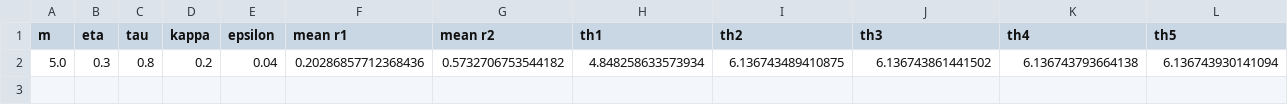
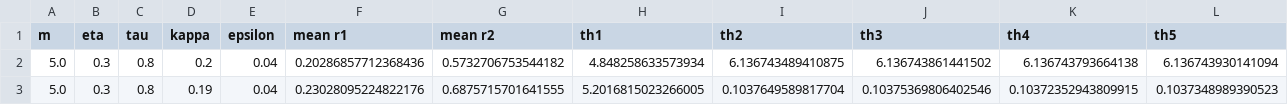
Before and after one commit to DanKis52/ThetaNeurons, a CSV file: ThetaNeurons/Noise/results_kappa_negative.csv, drawn as a sheet; only a part is shown; rows hold the shown columns only; the diff names each change by its address in the sheet, - before the commit and + after, or states it on an @@ line.

Commit message:
new values

```diff
--- a/ThetaNeurons/Noise/results_kappa_negative.csv
+++ b/ThetaNeurons/Noise/results_kappa_negative.csv
+row 3: 5.0 | 0.3 | 0.8 | 0.19 | 0.04 | 0.23028095224822176 | 0.6875715701641555 | 5.2016815023266005 | 0.1037649589817704 | 0.10375369806402546 | 0.10372352943809915 | 0.1037348989390523
```
Also changed, not shown: ThetaNeurons/Noise/results_eta_negative.csv, ThetaNeurons/Noise/results_eta_positive.csv.
